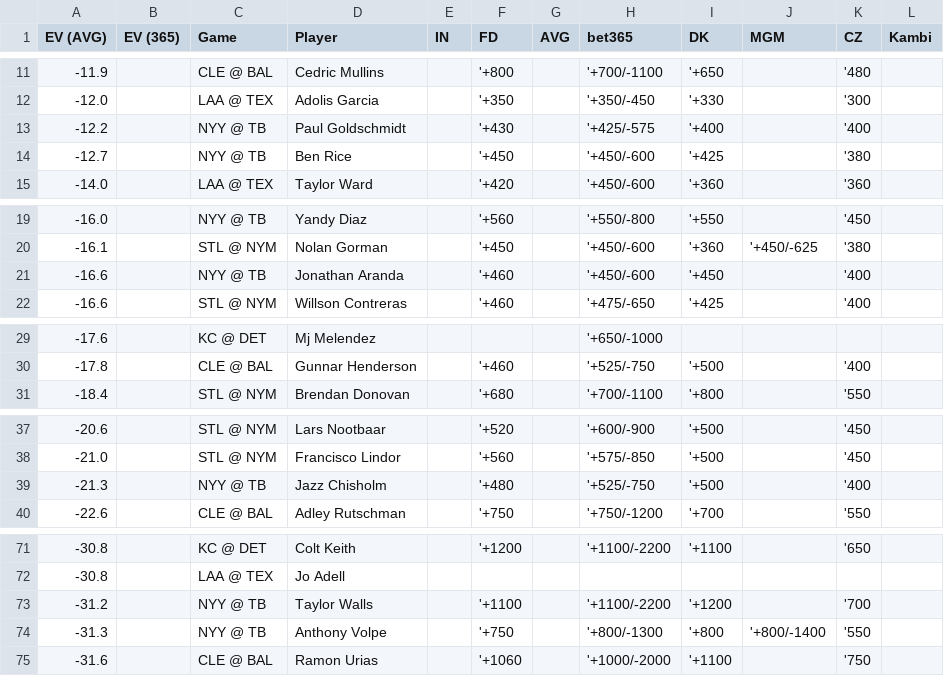
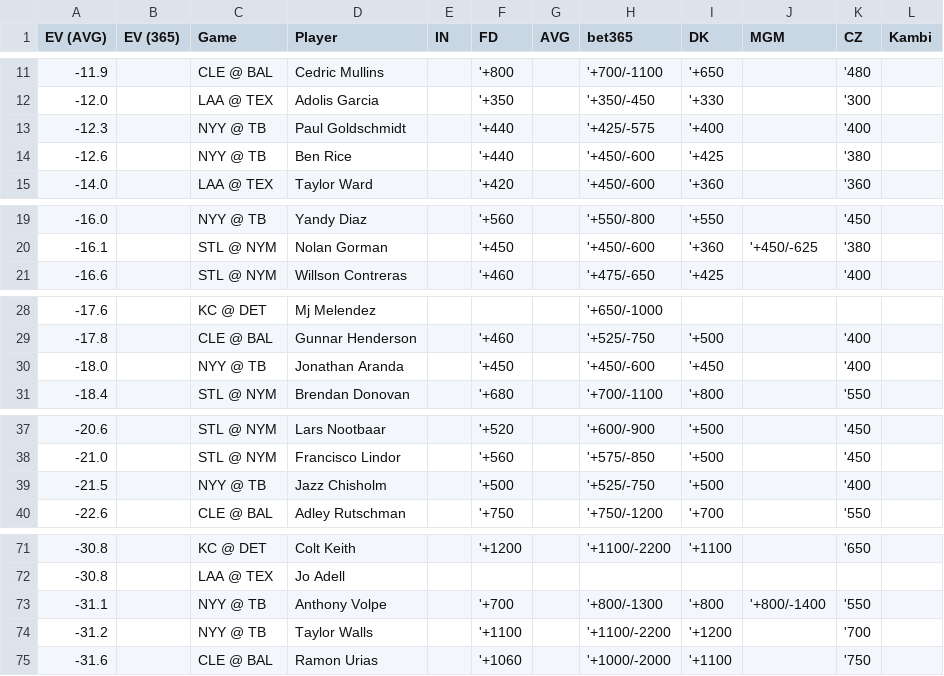
Before and after one commit to zhecht/lines, a CSV file: static/dingers/ev.csv, drawn as a sheet; only a part is shown, gaps mark what is left out.

```diff
--- a/static/dingers/ev.csv
+++ b/static/dingers/ev.csv
@@ -12,4 +12,4 @@ EV (AVG)	EV (365)	Game	Player	IN	FD	AVG	bet365	DK	MGM	CZ	Kambi
 -12.0		LAA @ TEX	Adolis Garcia		'+350		'+350/-450	'+330		'300	
--12.2		NYY @ TB	Paul Goldschmidt		'+430		'+425/-575	'+400		'400	
--12.7		NYY @ TB	Ben Rice		'+450		'+450/-600	'+425		'380	
+-12.3		NYY @ TB	Paul Goldschmidt		'+440		'+425/-575	'+400		'400	
+-12.6		NYY @ TB	Ben Rice		'+440		'+450/-600	'+425		'380	
 -14.0		LAA @ TEX	Taylor Ward		'+420		'+450/-600	'+360		'360	
@@ -20,3 +20,2 @@ EV (AVG)	EV (365)	Game	Player	IN	FD	AVG	bet365	DK	MGM	CZ	Kambi
 -16.1		STL @ NYM	Nolan Gorman		'+450		'+450/-600	'+360	'+450/-625	'380	
--16.6		NYY @ TB	Jonathan Aranda		'+460		'+450/-600	'+450		'400	
 -16.6		STL @ NYM	Willson Contreras		'+460		'+475/-650	'+425		'400	
@@ -30,2 +29,3 @@ EV (AVG)	EV (365)	Game	Player	IN	FD	AVG	bet365	DK	MGM	CZ	Kambi
 -17.8		CLE @ BAL	Gunnar Henderson		'+460		'+525/-750	'+500		'400	
+-18.0		NYY @ TB	Jonathan Aranda		'+450		'+450/-600	'+450		'400	
 -18.4		STL @ NYM	Brendan Donovan		'+680		'+700/-1100	'+800		'550	
@@ -38,3 +38,3 @@ EV (AVG)	EV (365)	Game	Player	IN	FD	AVG	bet365	DK	MGM	CZ	Kambi
 -21.0		STL @ NYM	Francisco Lindor		'+560		'+575/-850	'+500		'450	
--21.3		NYY @ TB	Jazz Chisholm		'+480		'+525/-750	'+500		'400	
+-21.5		NYY @ TB	Jazz Chisholm		'+500		'+525/-750	'+500		'400	
 -22.6		CLE @ BAL	Adley Rutschman		'+750		'+750/-1200	'+700		'550	
@@ -72,4 +72,4 @@ EV (AVG)	EV (365)	Game	Player	IN	FD	AVG	bet365	DK	MGM	CZ	Kambi
 -30.8		LAA @ TEX	Jo Adell								
+-31.1		NYY @ TB	Anthony Volpe		'+700		'+800/-1300	'+800	'+800/-1400	'550	
 -31.2		NYY @ TB	Taylor Walls		'+1100		'+1100/-2200	'+1200		'700	
--31.3		NYY @ TB	Anthony Volpe		'+750		'+800/-1300	'+800	'+800/-1400	'550	
 -31.6		CLE @ BAL	Ramon Urias		'+1060		'+1000/-2000	'+1100		'750	
```
Also changed, not shown: 7 other files.
